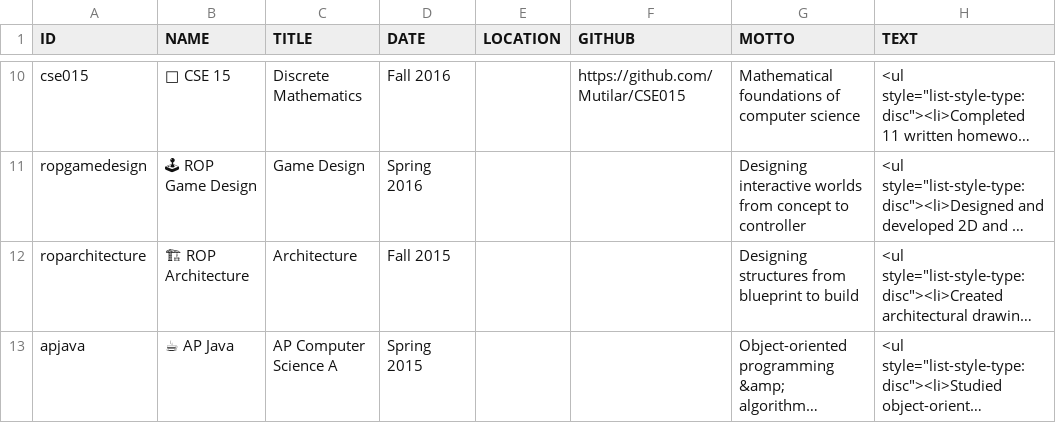
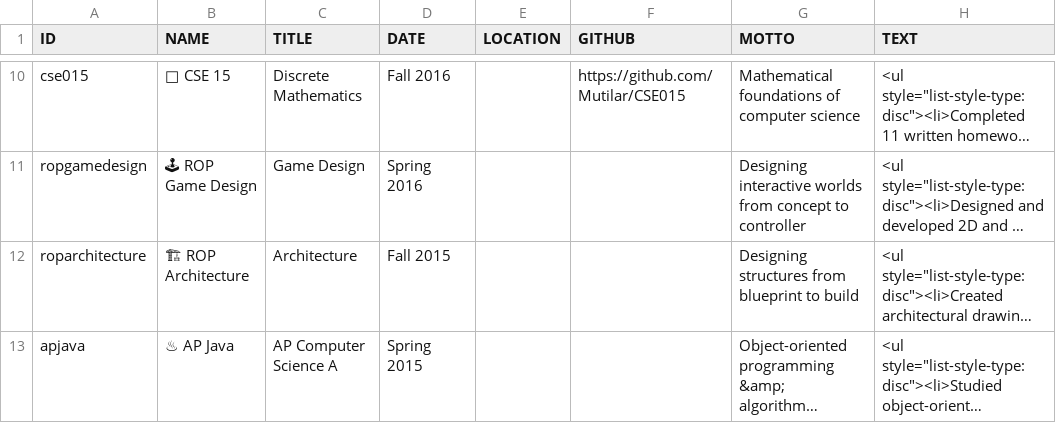
Before and after one commit to Mutilar/mutilar.github.io, a CSV file: csv/education.csv, drawn as a sheet; only a part is shown, gaps mark what is left out; long unchanged cells end in …; the diff names each change by its address in the sheet, - before the commit and + after, or states it on an @@ line.

```diff
--- a/csv/education.csv
+++ b/csv/education.csv
-B13 (NAME): ☕ AP Java
+B13 (NAME): ♨ AP Java
```
Also changed, not shown: 5 other files.
